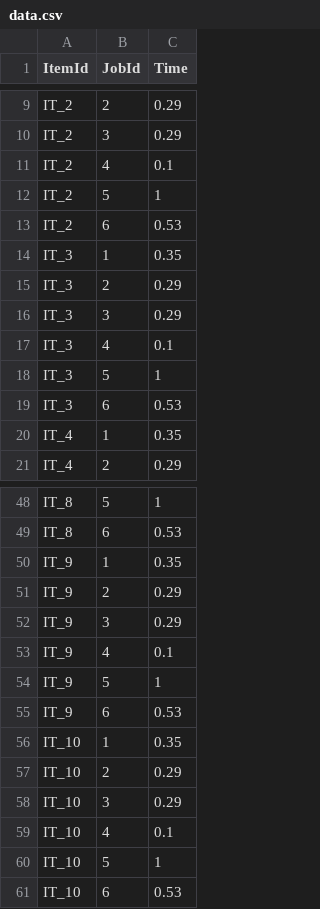
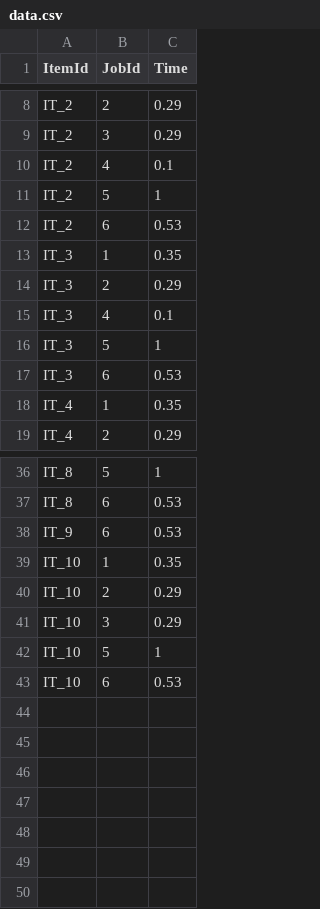
Before and after one commit to ejekanshjain/easy-hacktoberfest, a CSV file: go-playground/data.csv, drawn as a sheet; only a part is shown, gaps mark what is left out; the diff covers the shown part only.

```diff
--- a/go-playground/data.csv
+++ b/go-playground/data.csv
@@ -15,3 +14,2 @@ IT_3,1,0.35
 IT_3,2,0.29
-IT_3,3,0.29
 IT_3,4,0.1
@@ -49,7 +37,2 @@ IT_8,5,1
 IT_8,6,0.53
-IT_9,1,0.35
-IT_9,2,0.29
-IT_9,3,0.29
-IT_9,4,0.1
-IT_9,5,1
 IT_9,6,0.53
@@ -58,3 +41,2 @@ IT_10,2,0.29
 IT_10,3,0.29
-IT_10,4,0.1
 IT_10,5,1
```
Also changed, not shown: 11 removed rows elsewhere in this file, 3 other files.
